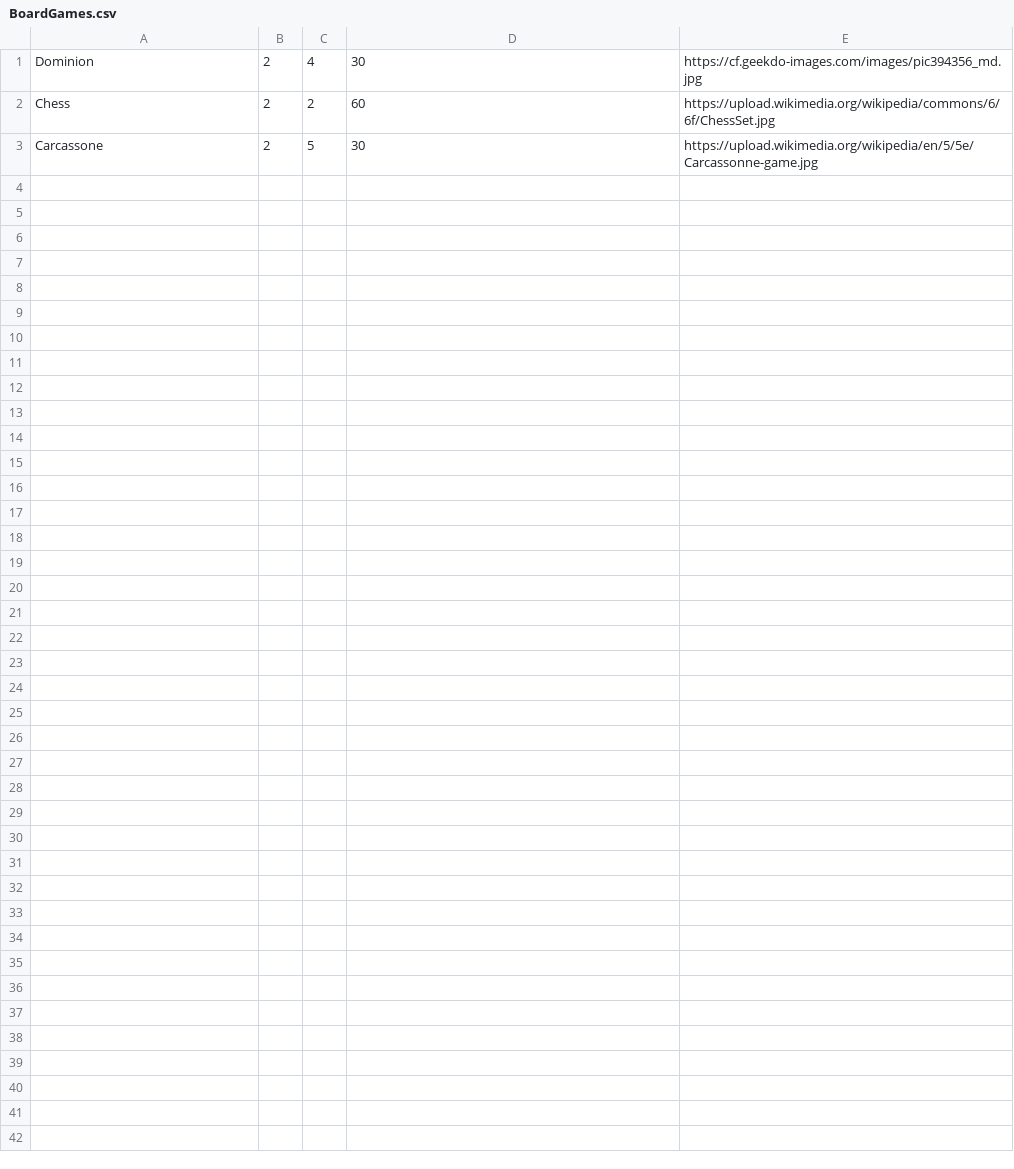
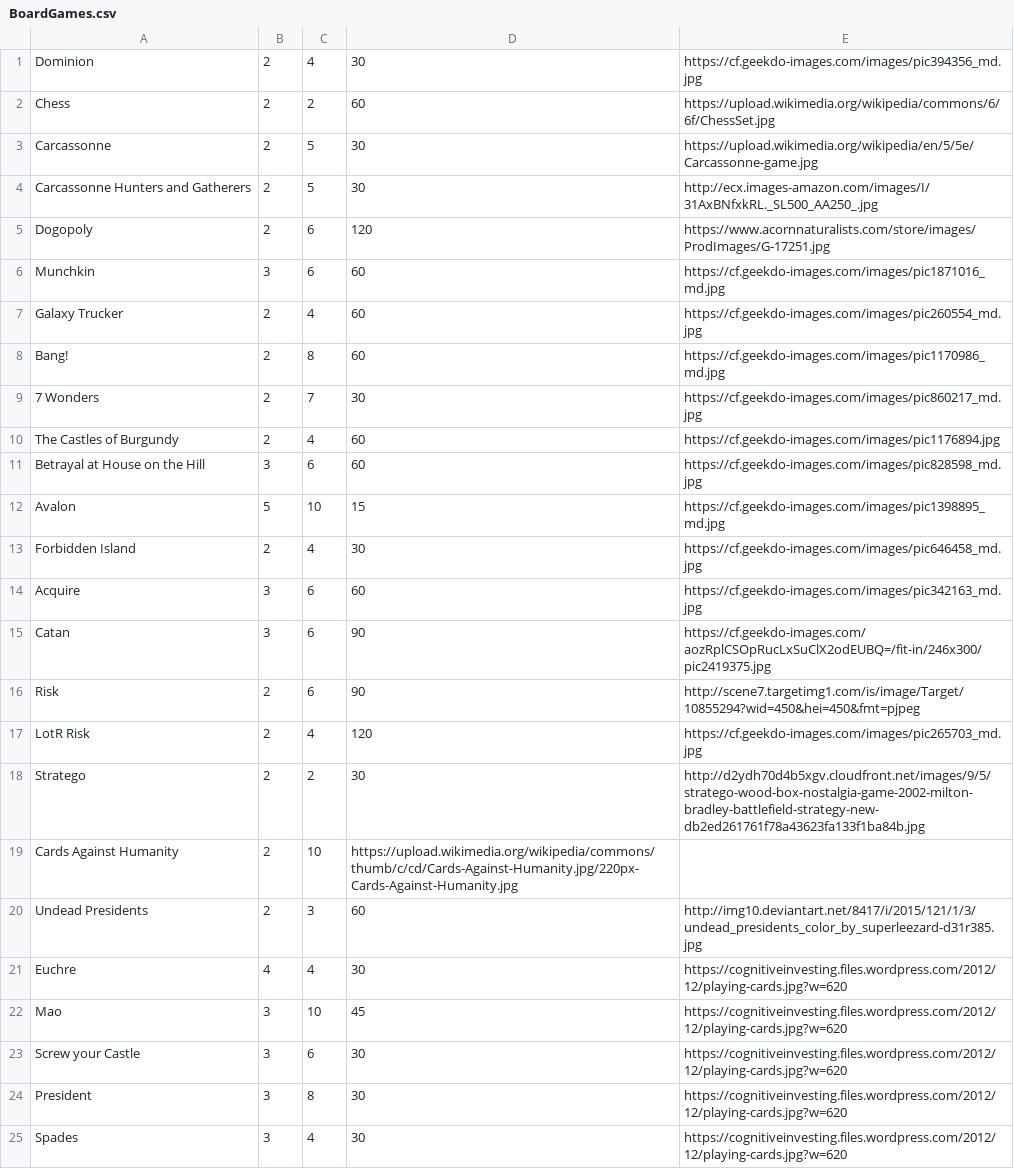
Before and after one commit to Emporophobe/fun-things, a CSV file: BoardGames.csv, drawn as a sheet.

Commit message:
Games

```diff
--- a/BoardGames.csv
+++ b/BoardGames.csv
@@ -2,2 +2,24 @@ Dominion,2,4,30,https://cf.geekdo-images.com/images/pic394356_md.jpg
 Chess,2,2,60,https://upload.wikimedia.org/wikipedia/commons/6/6f/ChessSet.jpg
-Carcassone,2,5,30,https://upload.wikimedia.org/wikipedia/en/5/5e/Carcassonne-game.jpg
+Carcassonne,2,5,30,https://upload.wikimedia.org/wikipedia/en/5/5e/Carcassonne-game.jpg
+Carcassonne Hunters and Gatherers,2,5,30,http://ecx.images-amazon.com/images/I/31AxBNfxkRL._SL500_AA250_.jpg
+Dogopoly,2,6,120,https://www.acornnaturalists.com/store/images/ProdImages/G-17251.jpg
+Munchkin,3,6,60,https://cf.geekdo-images.com/images/pic1871016_md.jpg
+Galaxy Trucker,2,4,60,https://cf.geekdo-images.com/images/pic260554_md.jpg
+Bang!,2,8,60,https://cf.geekdo-images.com/images/pic1170986_md.jpg
+7 Wonders,2,7,30,https://cf.geekdo-images.com/images/pic860217_md.jpg
+The Castles of Burgundy,2,4,60,https://cf.geekdo-images.com/images/pic1176894.jpg
+Betrayal at House on the Hill,3,6,60,https://cf.geekdo-images.com/images/pic828598_md.jpg
+Avalon,5,10,15,https://cf.geekdo-images.com/images/pic1398895_md.jpg
+Forbidden Island,2,4,30,https://cf.geekdo-images.com/images/pic646458_md.jpg
+Acquire,3,6,60,https://cf.geekdo-images.com/images/pic342163_md.jpg
+Catan,3,6,90,https://cf.geekdo-images.com/aozRplCSOpRucLxSuClX2odEUBQ=/fit-in/246x300/pic2419375.jpg
+Risk,2,6,90,http://scene7.targetimg1.com/is/image/Target/10855294?wid=450&hei=450&fmt=pjpeg
+LotR Risk,2,4,120,https://cf.geekdo-images.com/images/pic265703_md.jpg
+Stratego,2,2,30,http://d2ydh70d4b5xgv.cloudfront.net/images/9/5/stratego-wood-box-nostalgia-game-2002-milton-bradley-battlefield-strategy-new-db2ed261761f78a43623fa133f1ba84b.jpg
+Cards Against Humanity,2,10,https://upload.wikimedia.org/wikipedia/commons/thumb/c/cd/Cards-Against-Humanity.jpg/220px-Cards-Against-Humanity.jpg
+Undead Presidents,2,3,60,http://img10.deviantart.net/8417/i/2015/121/1/3/undead_presidents_color_by_superleezard-d31r385.jpg
+Euchre,4,4,30,https://cognitiveinvesting.files.wordpress.com/2012/12/playing-cards.jpg?w=620
+Mao,3,10,45,https://cognitiveinvesting.files.wordpress.com/2012/12/playing-cards.jpg?w=620
+Screw your Castle,3,6,30,https://cognitiveinvesting.files.wordpress.com/2012/12/playing-cards.jpg?w=620
+President,3,8,30,https://cognitiveinvesting.files.wordpress.com/2012/12/playing-cards.jpg?w=620
+Spades,3,4,30,https://cognitiveinvesting.files.wordpress.com/2012/12/playing-cards.jpg?w=620
```
